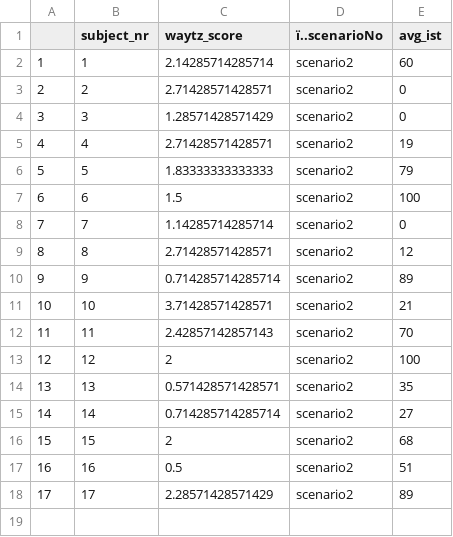
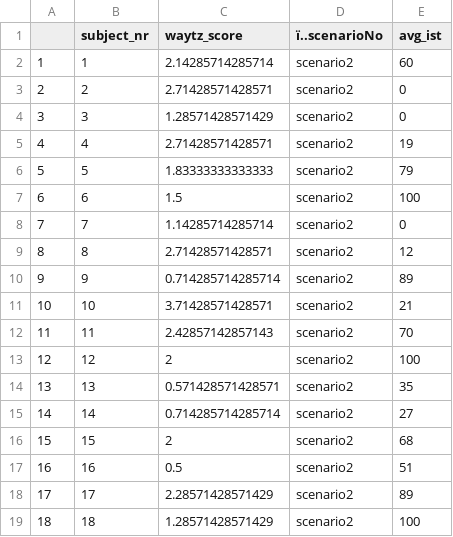
Before and after one commit to AzizAbubshait/TMS-R-Project, a CSV file: aggregated_ratings.csv, drawn as a sheet.

```diff
--- a/aggregated_ratings.csv
+++ b/aggregated_ratings.csv
@@ -18 +18,2 @@
 "17",17,2.28571428571429,"scenario2",89
+"18",18,1.28571428571429,"scenario2",100
```
Also changed, not shown: 5 other files.
